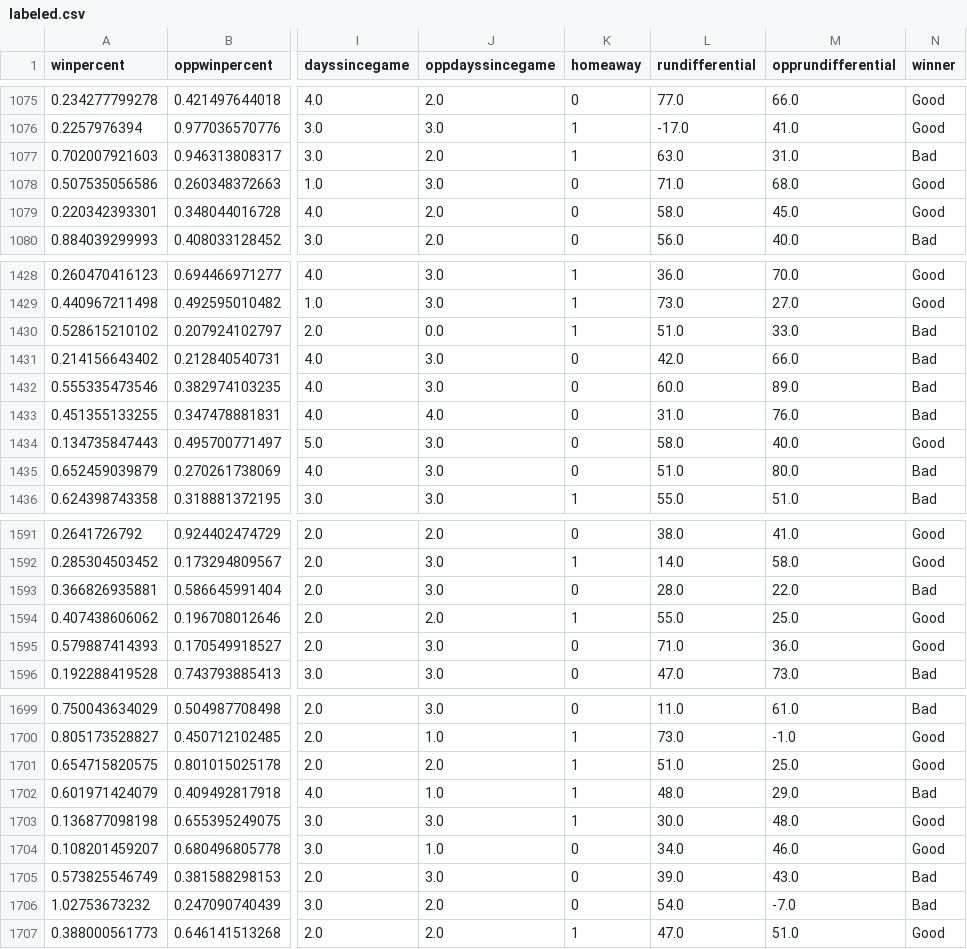
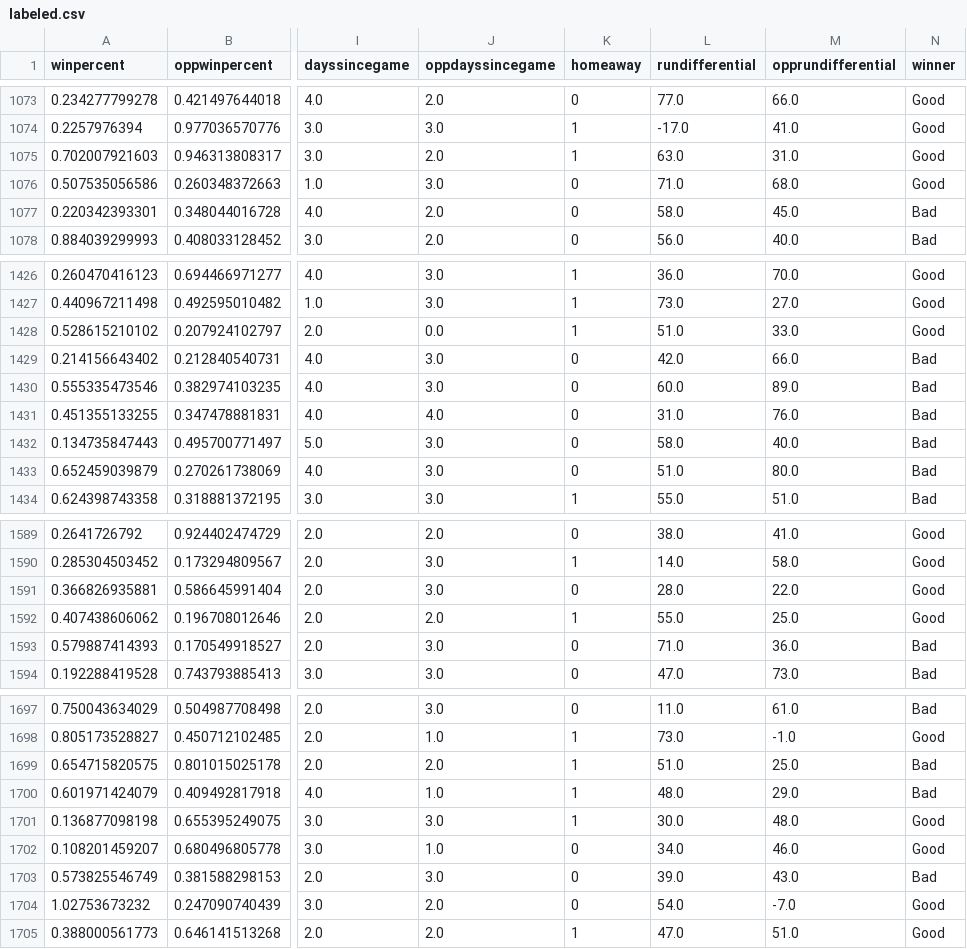
Before and after one commit to Yanghg/DecisionTree, a CSV file: labeled.csv, drawn as a sheet; only a part is shown, gaps mark what is left out; addresses are those after the commit; the diff covers the shown part only; the diff names each change by its address in the sheet, - before the commit and + after, or states it on an @@ line.

```diff
--- a/labeled.csv
+++ b/labeled.csv
-N1075 (winner): Bad
+N1075 (winner): Good
-N1077 (winner): Good
+N1077 (winner): Bad
-N1428 (winner): Bad
+N1428 (winner): Good
-N1432 (winner): Good
+N1432 (winner): Bad
-N1591 (winner): Bad
+N1591 (winner): Good
-N1593 (winner): Good
+N1593 (winner): Bad
-N1699 (winner): Good
+N1699 (winner): Bad
-N1704 (winner): Bad
+N1704 (winner): Good
```
Also changed, not shown: 2 removed rows and 93 edited cells elsewhere in this file, 2 other files.
